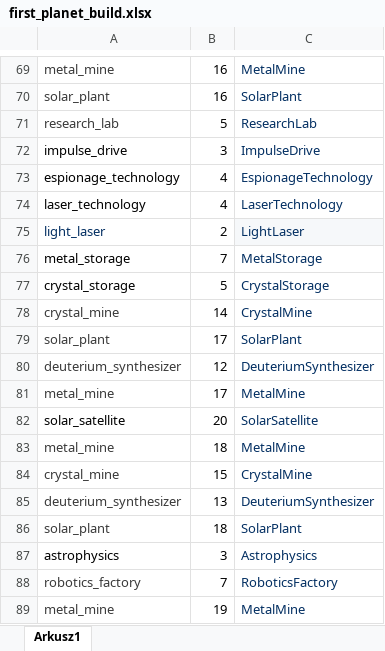
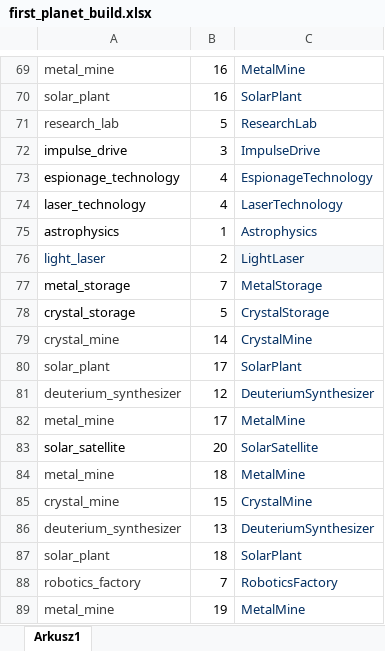
Before and after one commit to kuite/MiendzygalaktycznyProjekt, an Excel workbook: first_planet_build.xlsx, sheet Arkusz1, drawn as a sheet; only a part is shown, gaps mark what is left out; values as stored, in another font and other column widths than the file's, no borders; charts and pictures not drawn; removed rows and columns are numbered as before the commit, all else as after; the diff names each change by its address in the sheet, - before the commit and + after, or states it on an @@ line.

```diff
--- a/first_planet_build.xlsx (sheet Arkusz1)
+++ b/first_planet_build.xlsx (sheet Arkusz1)
+row 75: astrophysics | 1 | Astrophysics
-row 87: astrophysics | 3 | Astrophysics
```
Also changed, not shown: 2 other files.
